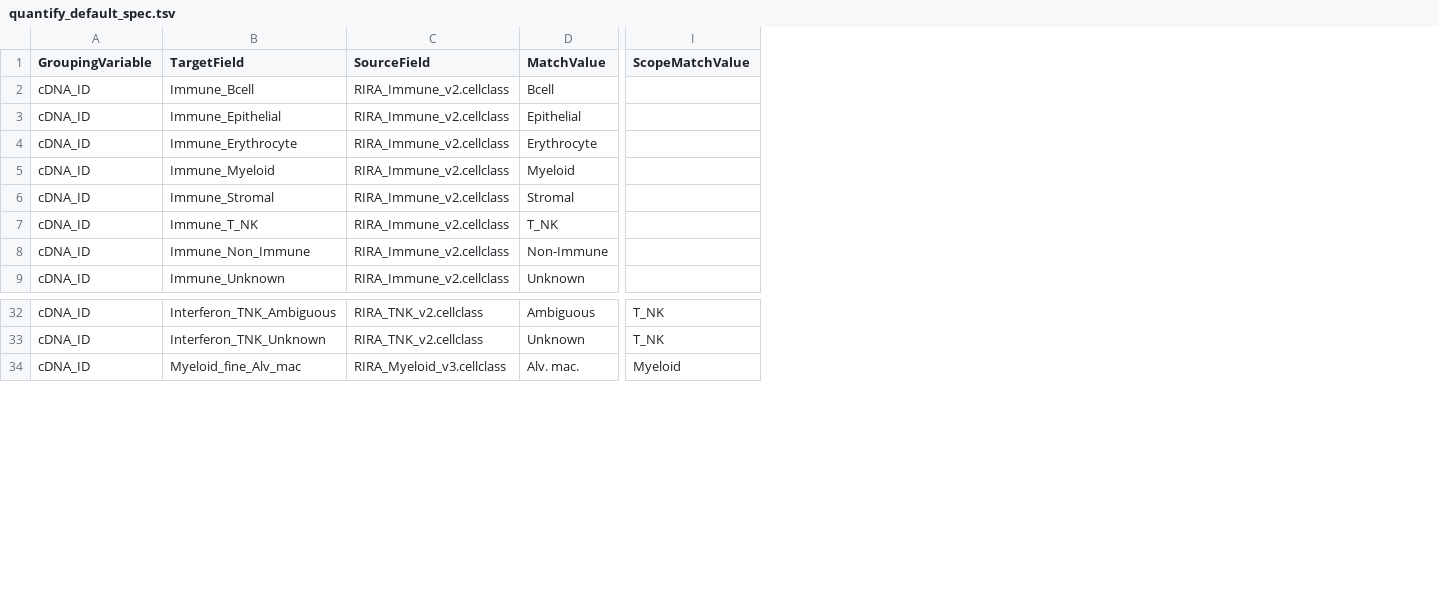
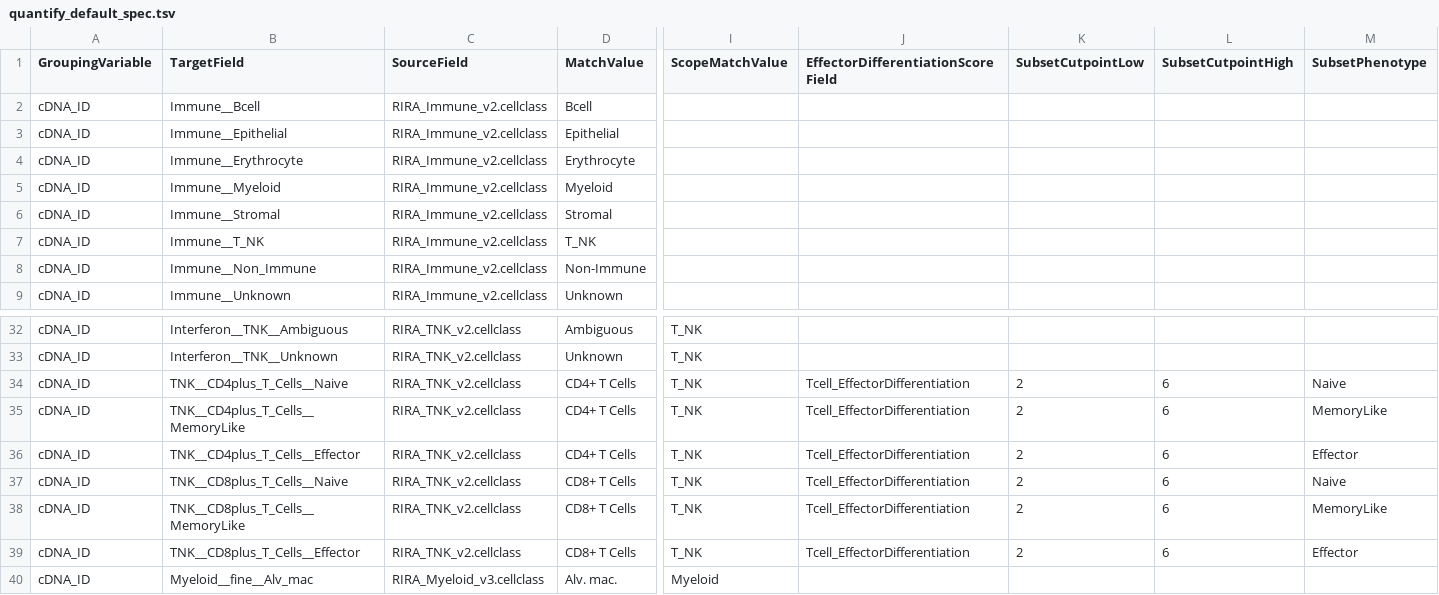
Before and after one commit to bimberlabinternal/Rdiscvr, a TSV file: inst/extdata/quantify_default_spec.tsv, drawn as a sheet; only a part is shown, gaps mark what is left out; removed rows and columns are numbered as before the commit, all else as after; rows hold the shown columns only; the diff names each change by its address in the sheet, - before the commit and + after, or states it on an @@ line.

```diff
--- a/inst/extdata/quantify_default_spec.tsv
+++ b/inst/extdata/quantify_default_spec.tsv
-column B (TargetField), rows 2-9: Immune_Bcell | Immune_Epithelial | Immune_Erythrocyte | Immune_Myeloid | Immune_Stromal | Immune_T_NK | Immune_Non_Immune | Immune_Unknown; rows 32-34: Interferon_TNK_Ambiguous | Interferon_TNK_Unknown | Myeloid_fine_Alv_mac
+column B (TargetField), rows 2-9: Immune__Bcell | Immune__Epithelial | Immune__Erythrocyte | Immune__Myeloid | Immune__Stromal | Immune__T_NK | Immune__Non_Immune | Immune__Unknown; rows 32-33: Interferon__TNK__Ambiguous | Interferon__TNK__Unknown; row 40: Myeloid__fine__Alv_mac
+column J, row 1: EffectorDifferentiationScoreField
+column K (SubsetCutpointLow), empty
+column L (SubsetCutpointHigh), empty
+column M (SubsetPhenotype), empty
+row 34: cDNA_ID | TNK__CD4plus_T_Cells__Naive | RIRA_TNK_v2.cellclass | CD4+ T Cells | T_NK | Tcell_EffectorDifferentiation | 2 | 6 | Naive
+row 35: cDNA_ID | TNK__CD4plus_T_Cells__MemoryLike | RIRA_TNK_v2.cellclass | CD4+ T Cells | T_NK | Tcell_EffectorDifferentiation | 2 | 6 | MemoryLike
+row 36: cDNA_ID | TNK__CD4plus_T_Cells__Effector | RIRA_TNK_v2.cellclass | CD4+ T Cells | T_NK | Tcell_EffectorDifferentiation | 2 | 6 | Effector
+row 37: cDNA_ID | TNK__CD8plus_T_Cells__Naive | RIRA_TNK_v2.cellclass | CD8+ T Cells | T_NK | Tcell_EffectorDifferentiation | 2 | 6 | Naive
+row 38: cDNA_ID | TNK__CD8plus_T_Cells__MemoryLike | RIRA_TNK_v2.cellclass | CD8+ T Cells | T_NK | Tcell_EffectorDifferentiation | 2 | 6 | MemoryLike
+row 39: cDNA_ID | TNK__CD8plus_T_Cells__Effector | RIRA_TNK_v2.cellclass | CD8+ T Cells | T_NK | Tcell_EffectorDifferentiation | 2 | 6 | Effector
```
Also changed, not shown: 3 other files.
